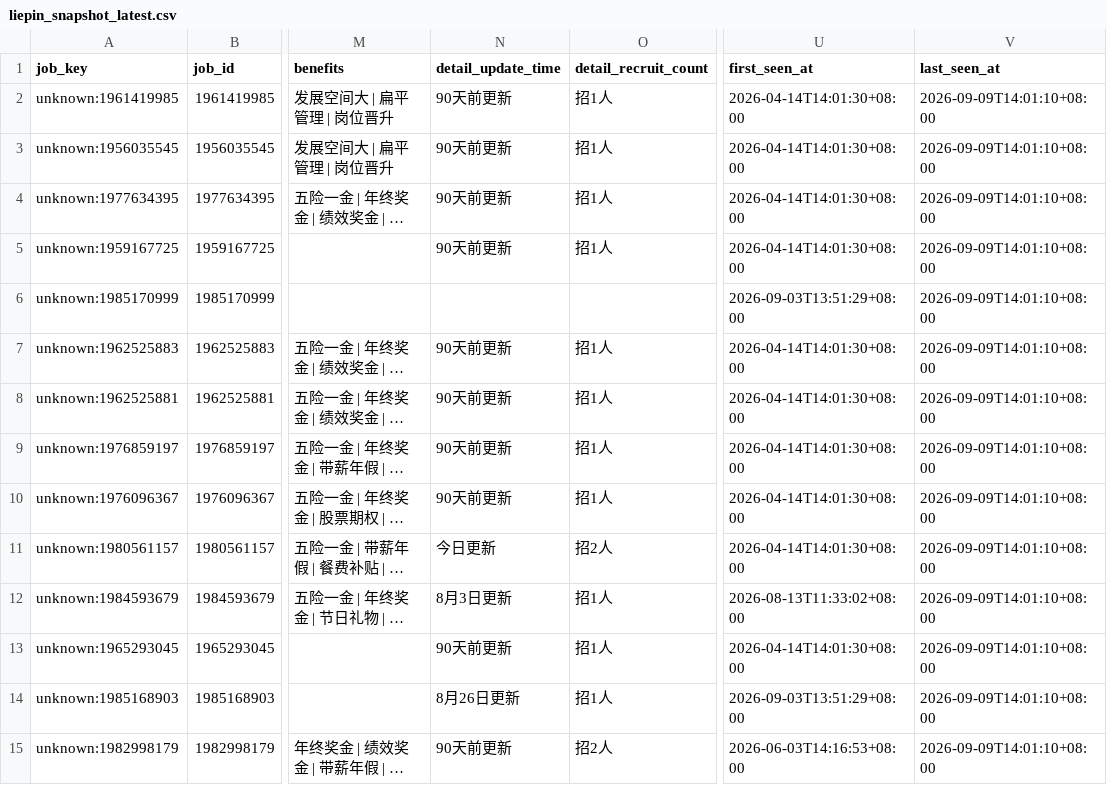
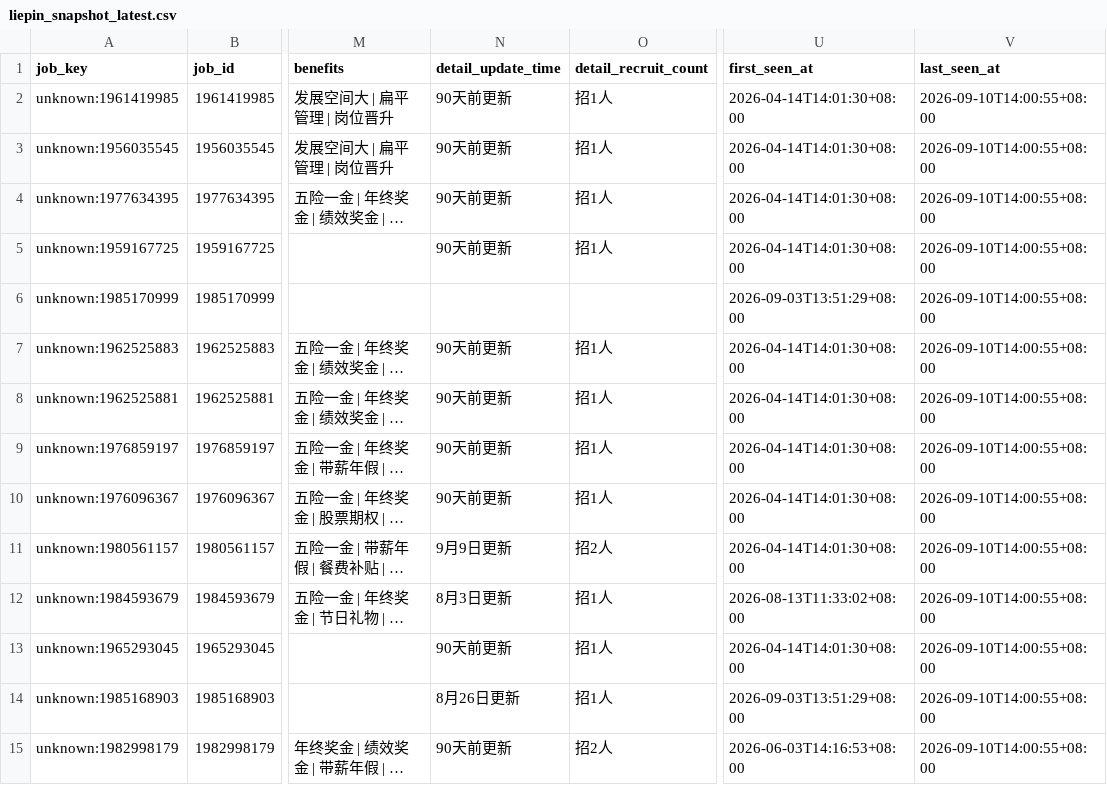
Before and after one commit to chffhc/liepin-job-board, a CSV file: liepin_output/liepin_snapshot_latest.csv, drawn as a sheet; only a part is shown, gaps mark what is left out; long unchanged cells end in …; the diff covers the shown part only; the diff names each change by its address in the sheet, - before the commit and + after, or states it on an @@ line.

```diff
--- a/liepin_output/liepin_snapshot_latest.csv
+++ b/liepin_output/liepin_snapshot_latest.csv
-V2:V15 (last_seen_at): 2026-09-09T14:01:10+08:00
+V2:V15 (last_seen_at): 2026-09-10T14:00:55+08:00
-N11 (detail_update_time): 今日更新
+N11 (detail_update_time): 9月9日更新
```
Also changed, not shown: 131 edited cells elsewhere in this file, 6 other files.
